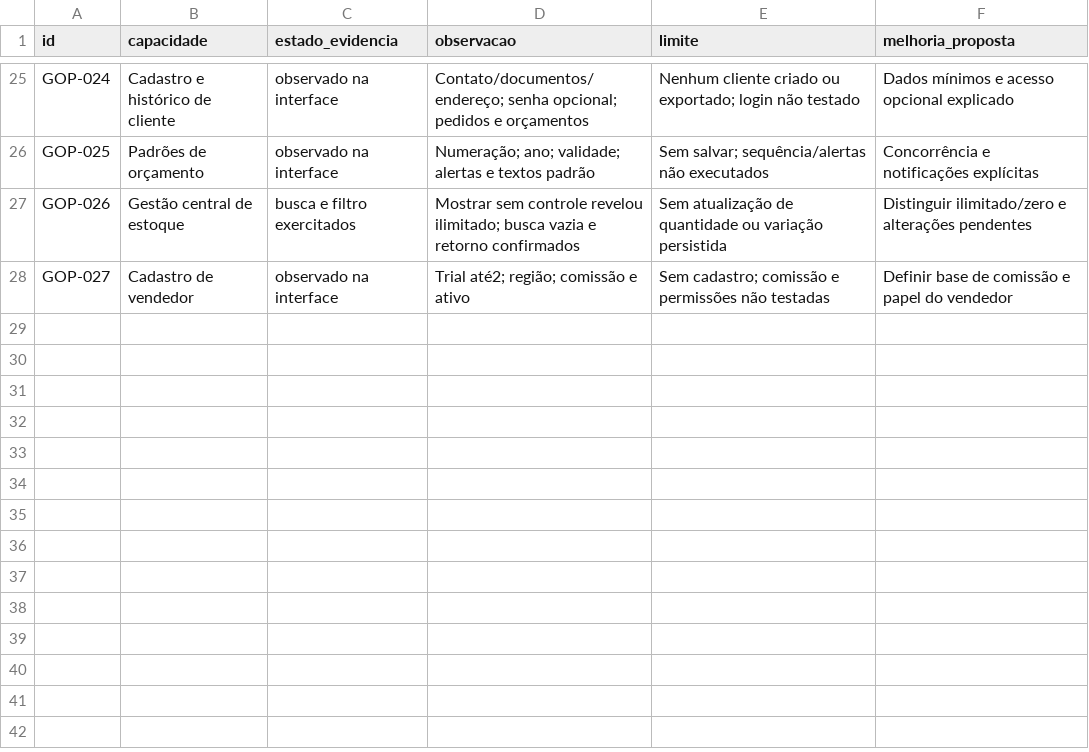
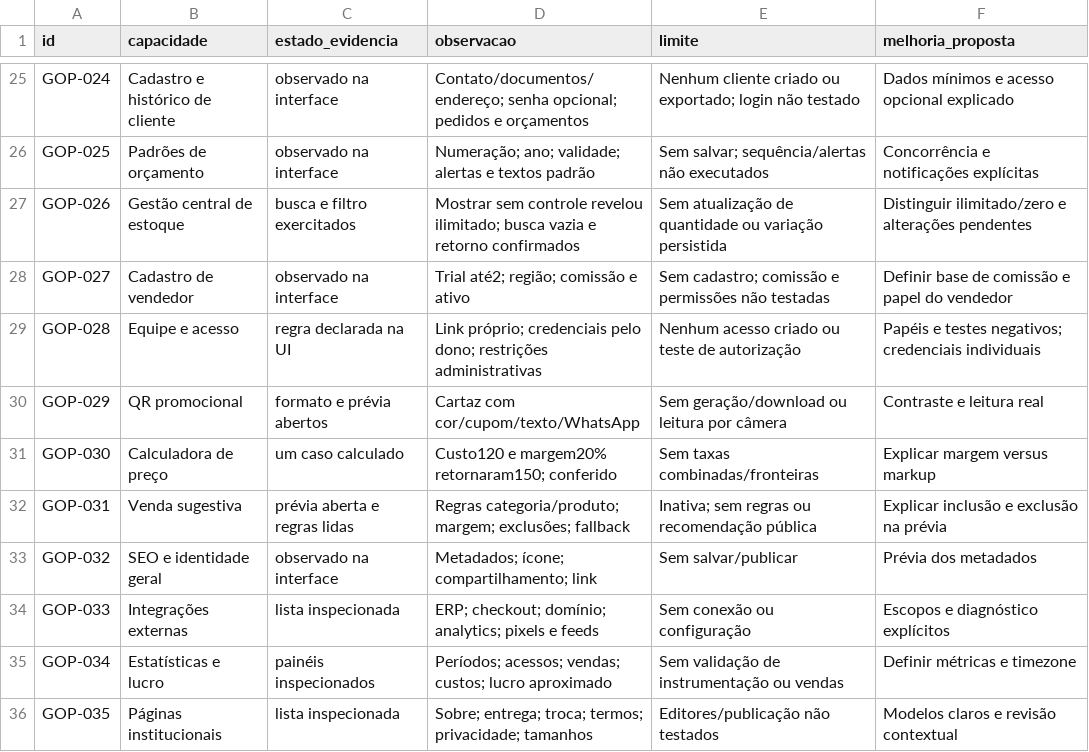
Before and after one commit to sylviohmartins/vitralibre, a CSV file: research/competitors/gopage/gopage-authenticated-features.csv, drawn as a sheet; only a part is shown, gaps mark what is left out.

Commit message:
research: explora equipe impulsionamento e configurações Gopage [skip ci]

```diff
--- a/research/competitors/gopage/gopage-authenticated-features.csv
+++ b/research/competitors/gopage/gopage-authenticated-features.csv
@@ -28 +28,9 @@ GOP-026,Gestão central de estoque,busca e filtro exercitados,Mostrar sem contro
 GOP-027,Cadastro de vendedor,observado na interface,Trial até2; região; comissão e ativo,Sem cadastro; comissão e permissões não testadas,Definir base de comissão e papel do vendedor
+GOP-028,Equipe e acesso,regra declarada na UI,Link próprio; credenciais pelo dono; restrições administrativas,Nenhum acesso criado ou teste de autorização,Papéis e testes negativos; credenciais individuais
+GOP-029,QR promocional,formato e prévia abertos,Cartaz com cor/cupom/texto/WhatsApp,Sem geração/download ou leitura por câmera,Contraste e leitura real
+GOP-030,Calculadora de preço,um caso calculado,Custo120 e margem20% retornaram150; conferido,Sem taxas combinadas/fronteiras,Explicar margem versus markup
+GOP-031,Venda sugestiva,prévia aberta e regras lidas,Regras categoria/produto; margem; exclusões; fallback,Inativa; sem regras ou recomendação pública,Explicar inclusão e exclusão na prévia
+GOP-032,SEO e identidade geral,observado na interface,Metadados; ícone; compartilhamento; link,Sem salvar/publicar,Prévia dos metadados
+GOP-033,Integrações externas,lista inspecionada,ERP; checkout; domínio; analytics; pixels e feeds,Sem conexão ou configuração,Escopos e diagnóstico explícitos
+GOP-034,Estatísticas e lucro,painéis inspecionados,Períodos; acessos; vendas; custos; lucro aproximado,Sem validação de instrumentação ou vendas,Definir métricas e timezone
+GOP-035,Páginas institucionais,lista inspecionada,Sobre; entrega; troca; termos; privacidade; tamanhos,Editores/publicação não testados,Modelos claros e revisão contextual
```
Also changed, not shown: 2 other files.
